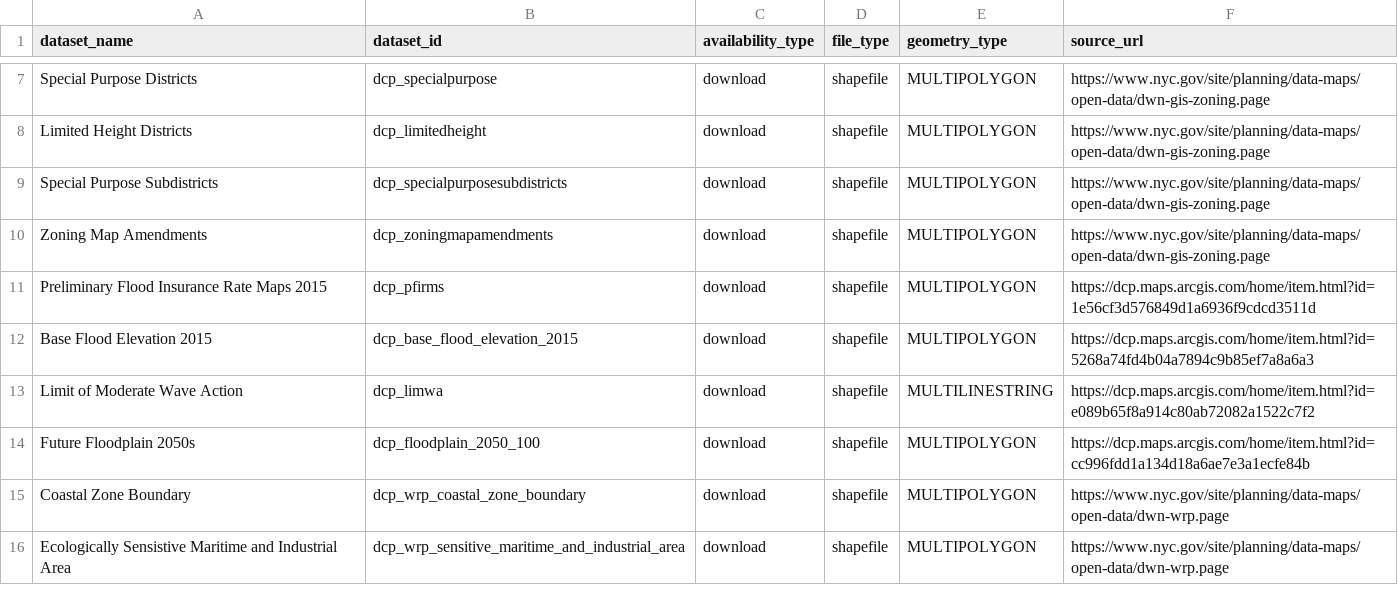
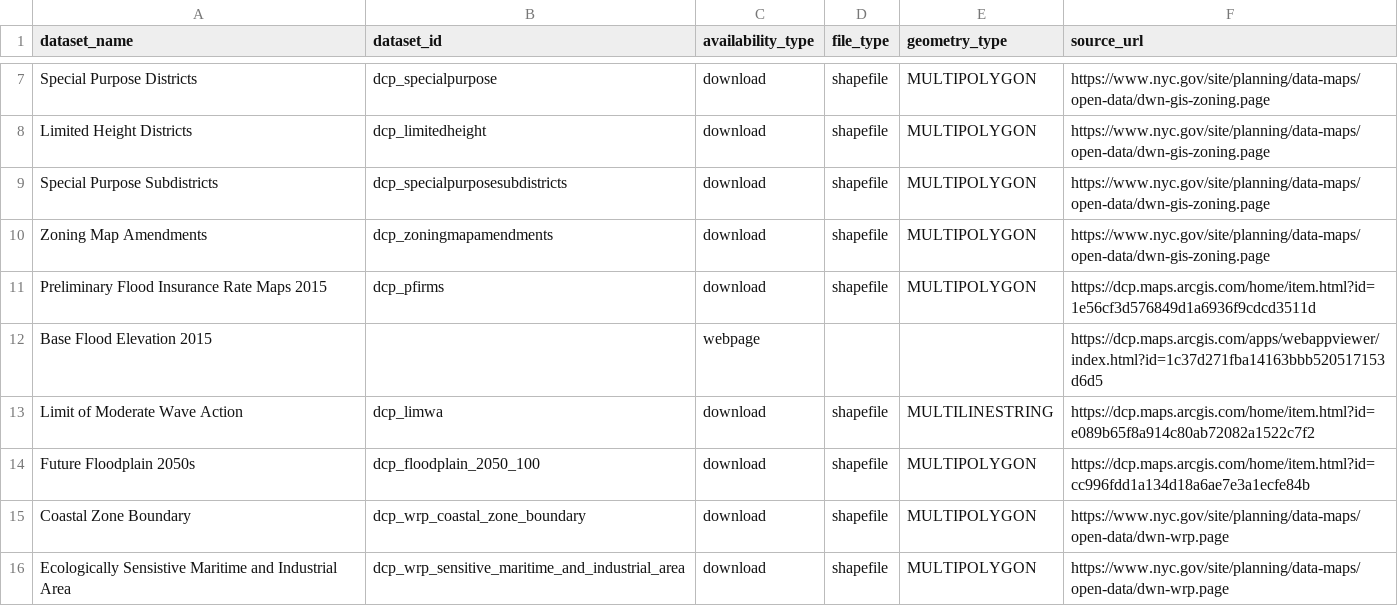
Before and after one commit to NYCPlanning/data-engineering, a CSV file: products/ceqr/seeds/datasets.csv, drawn as a sheet; only a part is shown, gaps mark what is left out.

Commit message:
change a ceqr dataset to webpage

```diff
--- a/products/ceqr/seeds/datasets.csv
+++ b/products/ceqr/seeds/datasets.csv
@@ -11,3 +11,3 @@ Zoning Map Amendments,dcp_zoningmapamendments,download,shapefile,MULTIPOLYGON,ht
 Preliminary Flood Insurance Rate Maps 2015,dcp_pfirms,download,shapefile,MULTIPOLYGON,https://dcp.maps.arcgis.com/home/item.html?id=1e56cf3d576849d1a6936f9cdcd3511d
-Base Flood Elevation 2015,dcp_base_flood_elevation_2015,download,shapefile,MULTIPOLYGON,https://dcp.maps.arcgis.com/home/item.html?id=5268a74fd4b04a7894c9b85ef7a8a6a3
+Base Flood Elevation 2015,,webpage,,,https://dcp.maps.arcgis.com/apps/webappviewer/index.html?id=1c37d271fba14163bbb520517153d6d5
 Limit of Moderate Wave Action,dcp_limwa,download,shapefile,MULTILINESTRING,https://dcp.maps.arcgis.com/home/item.html?id=e089b65f8a914c80ab72082a1522c7f2
```
